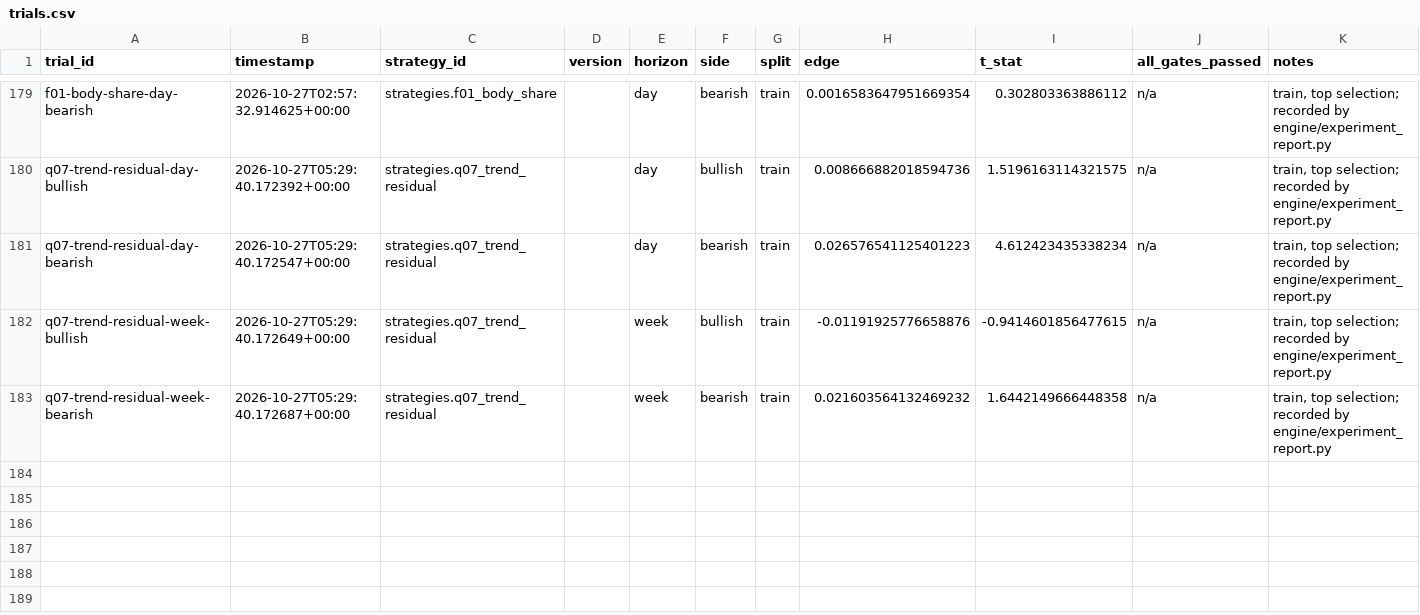
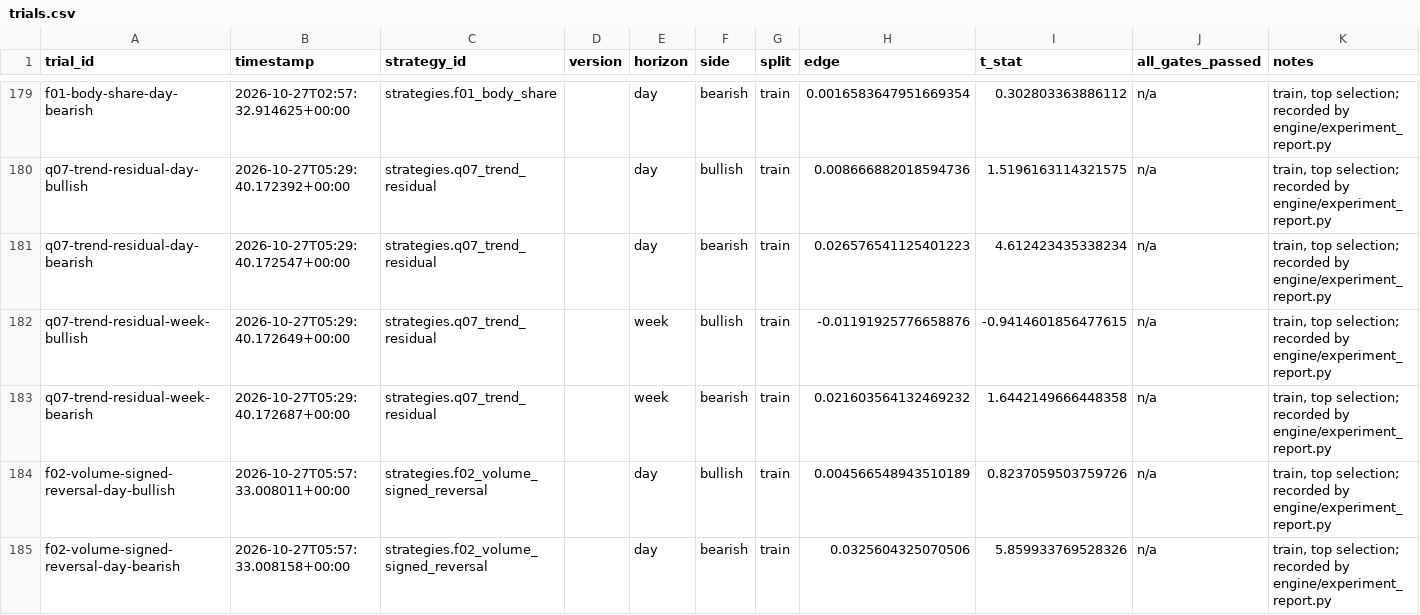
Before and after one commit to Achintya1311/stockstalker-lab, a CSV file: ledger/trials.csv, drawn as a sheet; only a part is shown, gaps mark what is left out; the diff names each change by its address in the sheet, - before the commit and + after, or states it on an @@ line.

```diff
--- a/ledger/trials.csv
+++ b/ledger/trials.csv
+row 184: f02-volume-signed-reversal-day-bullish | 2026-10-27T05:57:33.008011+00:00 | strategies.f02_volume_signed_reversal |  | day | bullish | train | 0.004566548943510189 | 0.8237059503759726 | n/a | train, top selection; recorded by engine/experiment_report.py
+row 185: f02-volume-signed-reversal-day-bearish | 2026-10-27T05:57:33.008158+00:00 | strategies.f02_volume_signed_reversal |  | day | bearish | train | 0.0325604325070506 | 5.859933769528326 | n/a | train, top selection; recorded by engine/experiment_report.py
```
Also changed, not shown: 6 other files.
